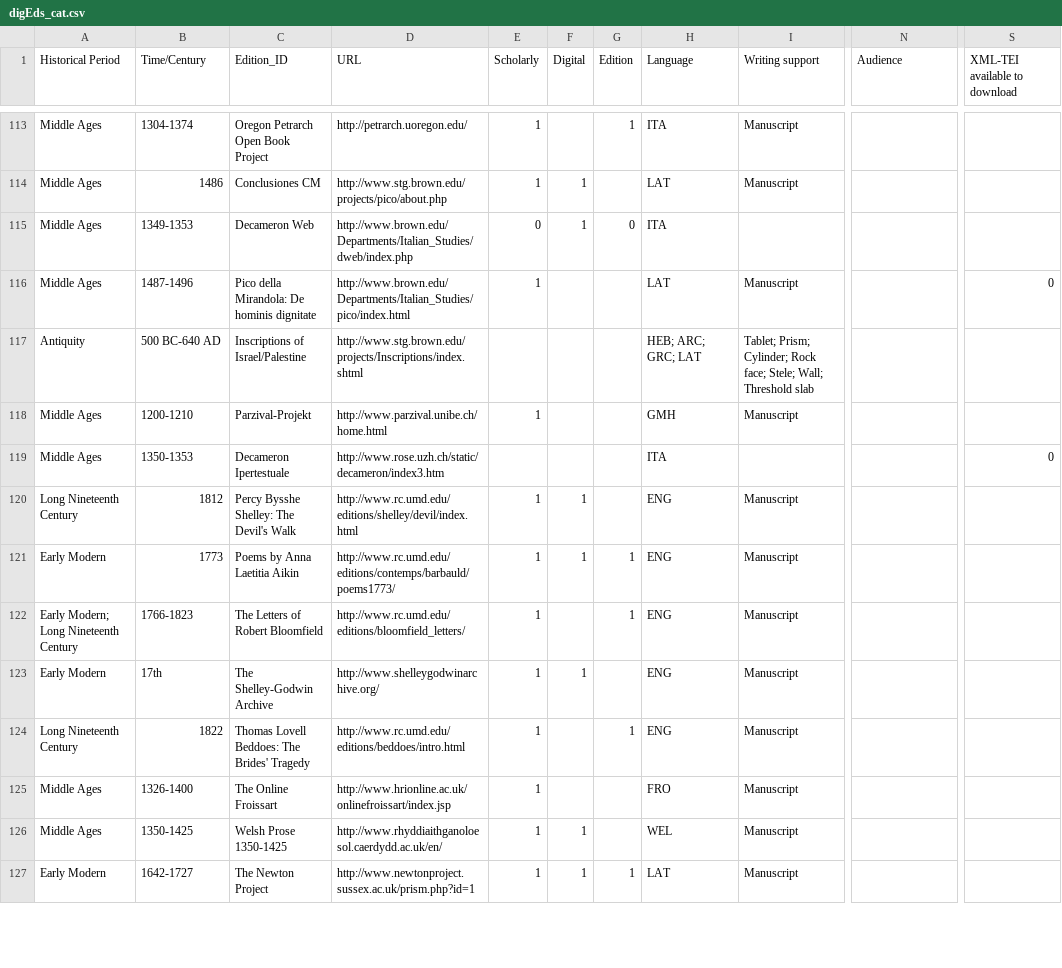
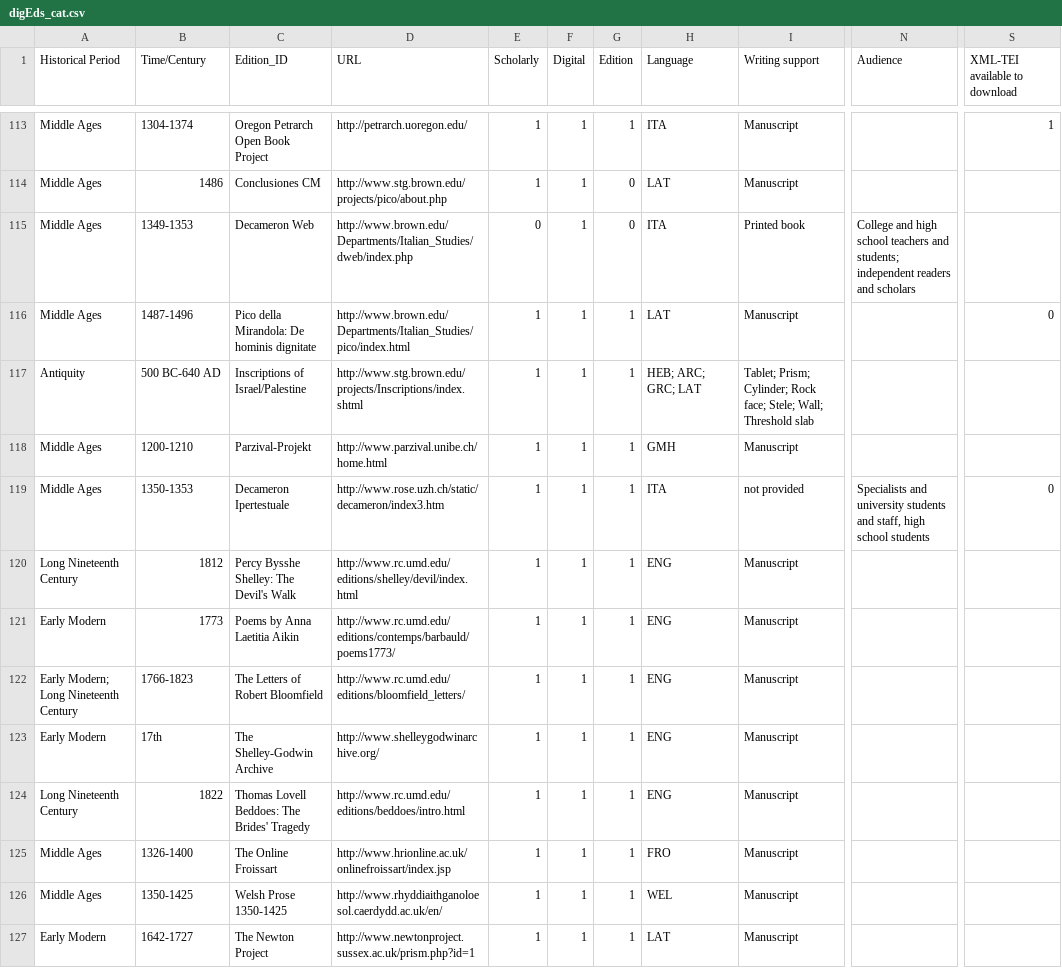
Before and after one commit to gfranzini/digEds_cat, a CSV file: digEds_cat.csv, drawn as a sheet; only a part is shown, gaps mark what is left out; the diff covers the shown part only; the diff names each change by its address in the sheet, - before the commit and + after, or states it on an @@ line.

Commit message:
Completed cols E-G
No empty cells in cols E-G with the exception of three editions which are no longer available.

```diff
--- a/digEds_cat.csv
+++ b/digEds_cat.csv
-F113 (Digital): (empty)
+F113 (Digital): 1
-S113 (XML-TEI available to download): (empty)
+S113 (XML-TEI available to download): 1
-G114 (Edition): (empty)
+G114 (Edition): 0
-I115 (Writing support): (empty)
+I115 (Writing support): Printed book
-N115 (Audience): (empty)
+N115 (Audience): College and high school teachers and students; independent readers and scholars
-F116:F119 (Digital): (empty)
+F116:F119 (Digital): 1
-G116:G120 (Edition): (empty)
+G116:G120 (Edition): 1
-E117 (Scholarly): (empty)
+E117 (Scholarly): 1
-E119 (Scholarly): (empty)
+E119 (Scholarly): 1
-I119 (Writing support): (empty)
+I119 (Writing support): not provided
-N119 (Audience): (empty)
+N119 (Audience): Specialists and university students and staff, high school students
-F122 (Digital): (empty)
+F122 (Digital): 1
-G123 (Edition): (empty)
+G123 (Edition): 1
-F124:F125 (Digital): (empty)
+F124:F125 (Digital): 1
-G125:G126 (Edition): (empty)
+G125:G126 (Edition): 1
```
Also changed, not shown: 165 edited cells elsewhere in this file.
